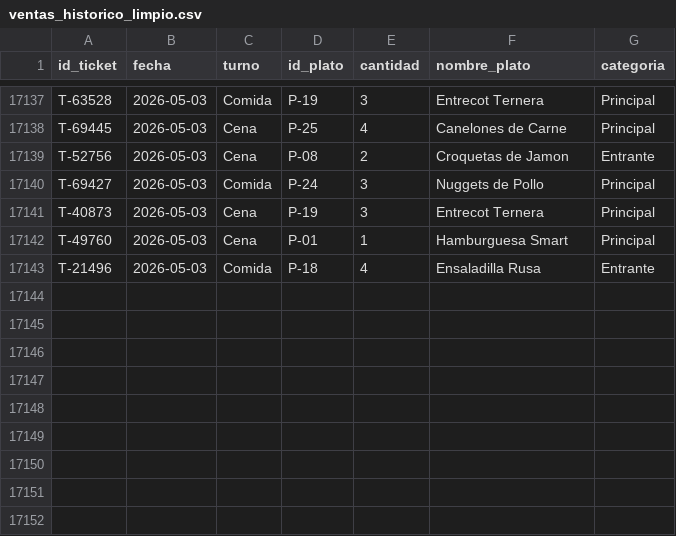
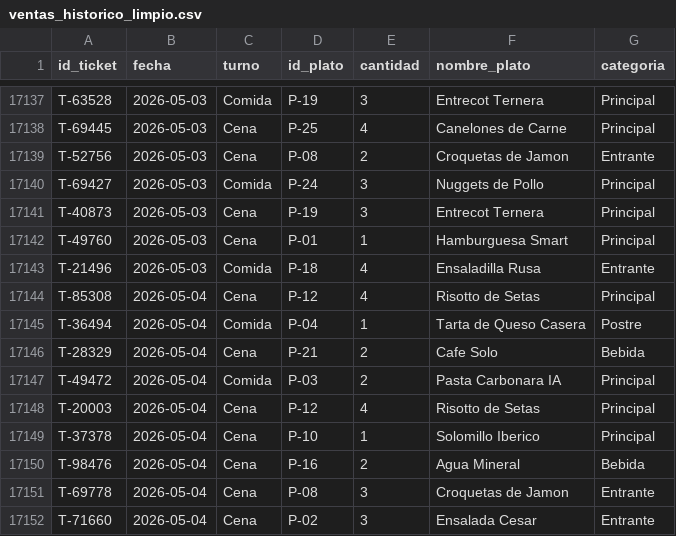
Before and after one commit to ToniSureda/smartchef, a CSV file: data/clean_data/ventas_historico_limpio.csv, drawn as a sheet; only a part is shown, gaps mark what is left out.

```diff
--- a/data/clean_data/ventas_historico_limpio.csv
+++ b/data/clean_data/ventas_historico_limpio.csv
@@ -17143 +17143,10 @@ T-49760,2026-05-03,Cena,P-01,1,Hamburguesa Smart,Principal
 T-21496,2026-05-03,Comida,P-18,4,Ensaladilla Rusa,Entrante
+T-85308,2026-05-04,Cena,P-12,4,Risotto de Setas,Principal
+T-36494,2026-05-04,Comida,P-04,1,Tarta de Queso Casera,Postre
+T-28329,2026-05-04,Cena,P-21,2,Cafe Solo,Bebida
+T-49472,2026-05-04,Comida,P-03,2,Pasta Carbonara IA,Principal
+T-20003,2026-05-04,Cena,P-12,4,Risotto de Setas,Principal
+T-37378,2026-05-04,Cena,P-10,1,Solomillo Iberico,Principal
+T-98476,2026-05-04,Cena,P-16,2,Agua Mineral,Bebida
+T-69778,2026-05-04,Cena,P-08,3,Croquetas de Jamon,Entrante
+T-71660,2026-05-04,Cena,P-02,3,Ensalada Cesar,Entrante
```
Also changed, not shown: data/clean_data/dim_context.csv, data/raw_data/ventas_historico_sucio.csv, 3 other files.
